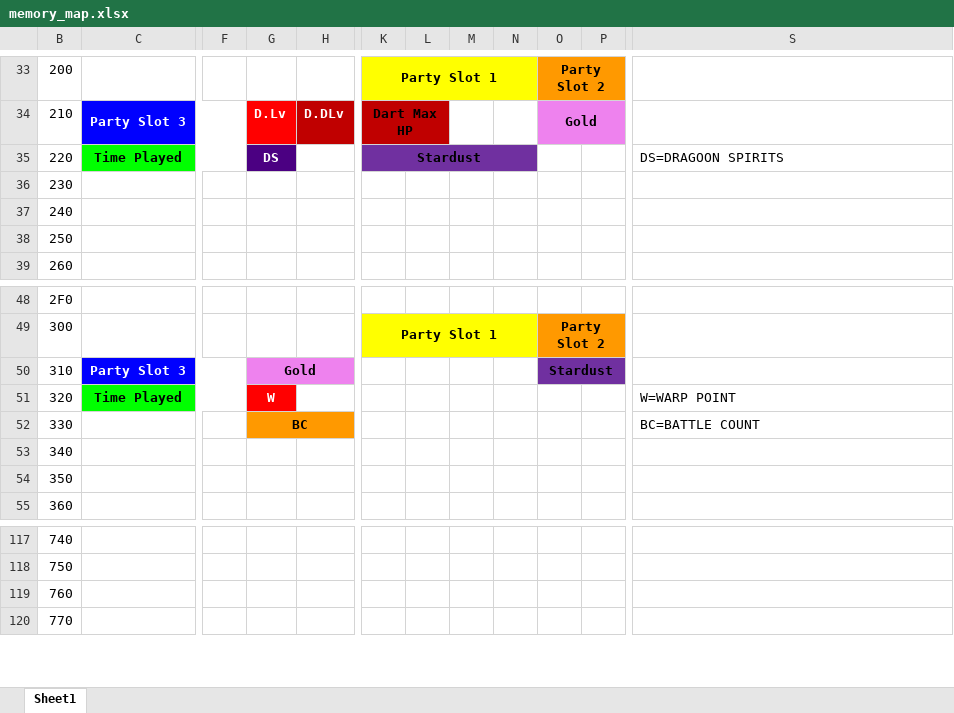
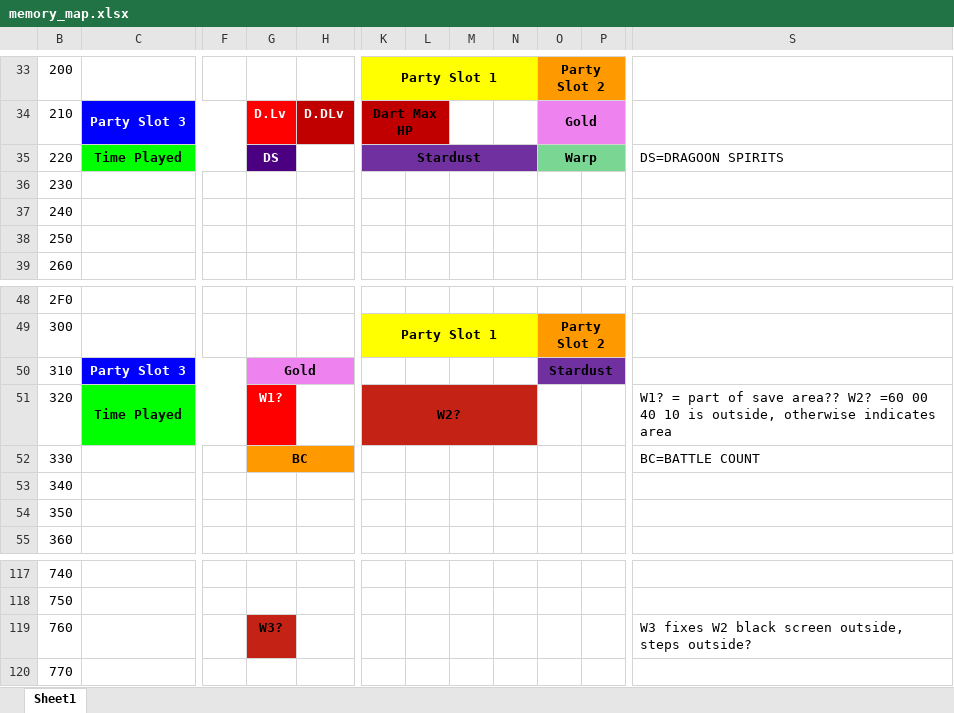
Before and after one commit to greenbrettmichael/memcardrex-plugins-LODEdit, an Excel workbook: LODEdit/Additional/memory_map.xlsx, sheet Sheet1, drawn as a sheet; only a part is shown, gaps mark what is left out; values as stored, in another font and other column widths than the file's, no borders; the diff names each change by its address in the sheet, - before the commit and + after, or states it on an @@ line.

Commit message:
warp checkpoint

```diff
--- a/LODEdit/Additional/memory_map.xlsx (sheet Sheet1)
+++ b/LODEdit/Additional/memory_map.xlsx (sheet Sheet1)
-O35: (empty)
+O35: Warp
-O35:P35 fill: none
+O35:P35 fill: #7AD693
+O35:P35 merged
-G51: W
+G51: W1?
-K51: (empty)
+K51: W2?
-K51:N51 fill: none
+K51:N51 fill: #C32214
+K51:N51 merged
-S51: W=WARP POINT
+S51: W1? = part of save area?? W2? =60 00 40 10 is outside, otherwise indicates area
-G119: (empty)
+G119: W3?
-G119 fill: none
+G119 fill: #C32214
-S119: (empty)
+S119: W3 fixes W2 black screen outside, steps outside?
```
Also changed, not shown: 3 other files.
